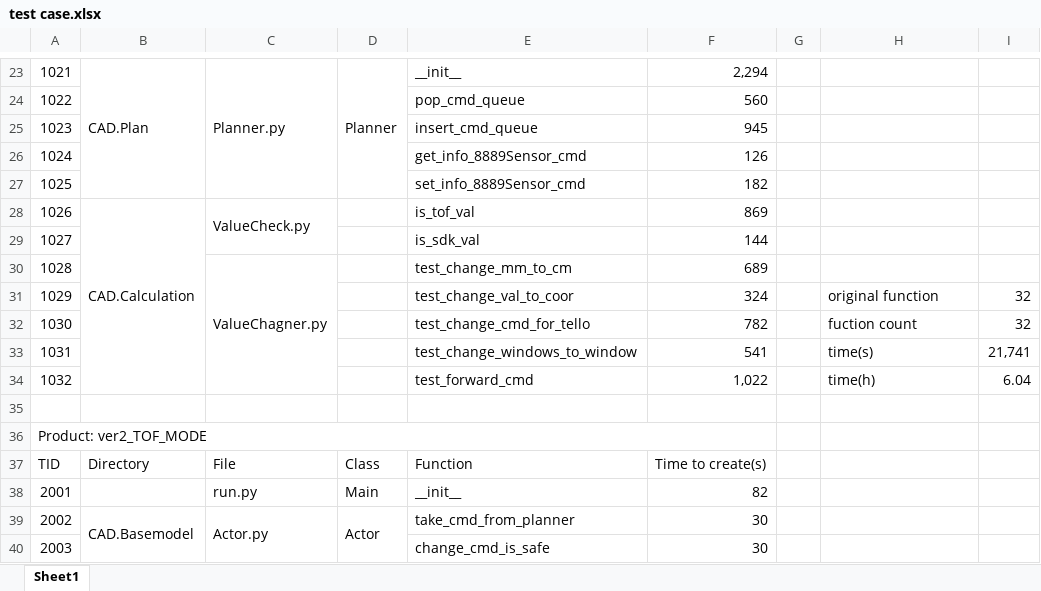
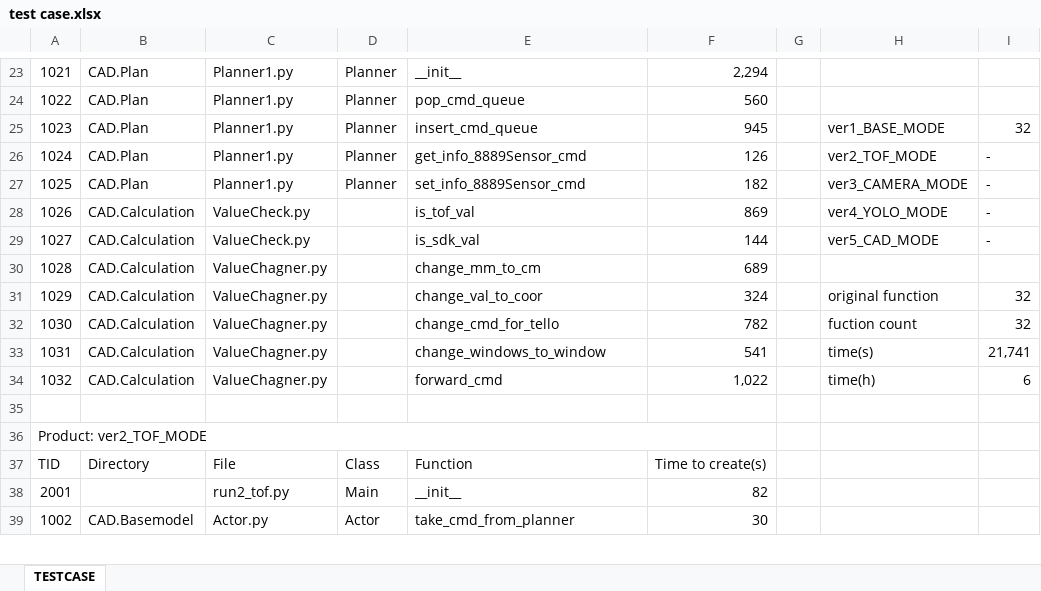
Before and after one commit to pilsujung/SD_SPL, an Excel workbook: test case.xlsx, sheet TESTCASE, drawn as a sheet; only a part is shown, gaps mark what is left out; values as stored, in another font and other column widths than the file's, no cell formats; removed rows and columns are numbered as before the commit, all else as after; the diff covers the shown part only; the diff names each change by its address in the sheet, - before the commit and + after, or states it on an @@ line.

Commit message:
revise xlsx

```diff
--- a/test case.xlsx (sheet TESTCASE)
+++ b/test case.xlsx (sheet TESTCASE)
-sheet tab: Sheet1
+sheet tab: TESTCASE
-B23:B27 merged
-C23: Planner.py
+C23: Planner1.py
-C23:C27 merged
-D23:D27 merged
-B24:B27: (empty)
+B24:B27: CAD.Plan
-C24:C27: (empty)
+C24:C27: Planner1.py
-D24:D27: (empty)
+D24:D27: Planner
-H25: (empty)
+H25: ver1_BASE_MODE
-I25: (empty)
+I25: 32
-H26: (empty)
+H26: ver2_TOF_MODE
-I26:I29: (empty)
+I26:I29: -
-H27: (empty)
+H27: ver3_CAMERA_MODE
-B28:B34 merged
-C28:C29 merged
-H28: (empty)
+H28: ver4_YOLO_MODE
-B29:B34: (empty)
+B29:B34: CAD.Calculation
-C29: (empty)
+C29: ValueCheck.py
-H29: (empty)
+H29: ver5_CAD_MODE
-C30:C34 merged
-E30: test_change_mm_to_cm
+E30: change_mm_to_cm
-C31:C34: (empty)
+C31:C34: ValueChagner.py
-E31: test_change_val_to_coor
+E31: change_val_to_coor
-E32: test_change_cmd_for_tello
+E32: change_cmd_for_tello
-E33: test_change_windows_to_window
+E33: change_windows_to_window
-E34: test_forward_cmd
+E34: forward_cmd
-I34: 6.04
+I34: 6
-C38: run.py
+C38: run2_tof.py
-A39: 2002
+A39: 1002
-B39:B45 merged
-C39:C42 merged
-D39:D42 merged
-row 40: 2003 |  |  |  | change_cmd_is_safe | 30
```
Also changed, not shown: 183 added rows, 120 removed rows, 168 edited cells and merged cells elsewhere in this sheet, cell formats.
